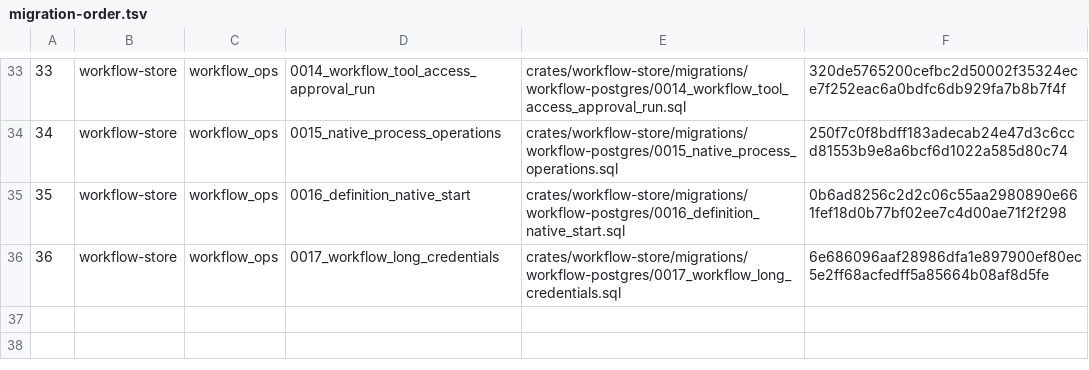
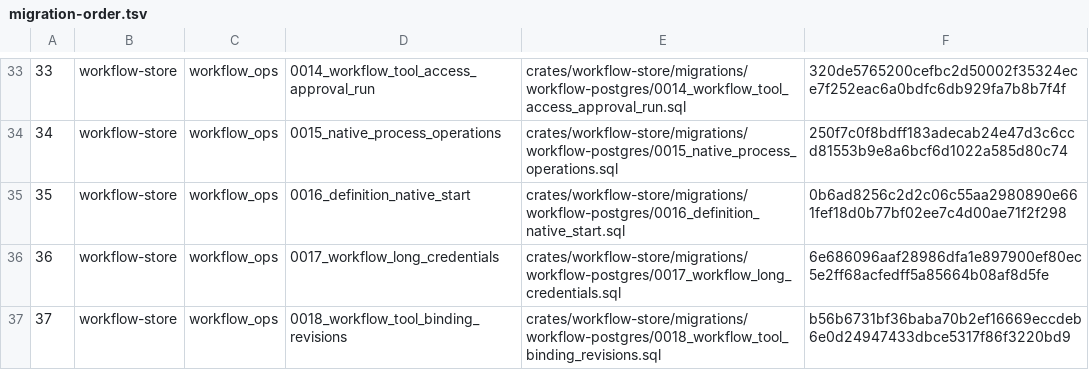
Before and after one commit to lightapi/portal-config-loc, a TSV file: all-in-lt/postgres-db/operations/bundle/migration-order.tsv, drawn as a sheet; only a part is shown, gaps mark what is left out.

Commit message:
fixes #364 workflow-invoke step 01, 02, 03

```diff
--- a/all-in-lt/postgres-db/operations/bundle/migration-order.tsv
+++ b/all-in-lt/postgres-db/operations/bundle/migration-order.tsv
@@ -36 +36,2 @@
 36	workflow-store	workflow_ops	0017_workflow_long_credentials	crates/workflow-store/migrations/workflow-postgres/0017_workflow_long_credentials.sql	6e686096aaf28986dfa1e897900ef80ec5e2ff68acfedff5a85664b08af8d5fe
+37	workflow-store	workflow_ops	0018_workflow_tool_binding_revisions	crates/workflow-store/migrations/workflow-postgres/0018_workflow_tool_binding_revisions.sql	b56b6731bf36baba70b2ef16669eccdeb6e0d24947433dbce5317f86f3220bd9
```
Also changed, not shown: 5 other files.
